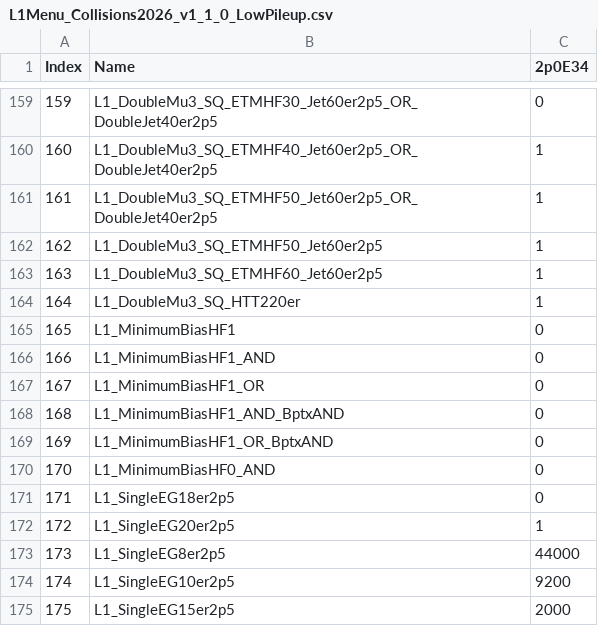
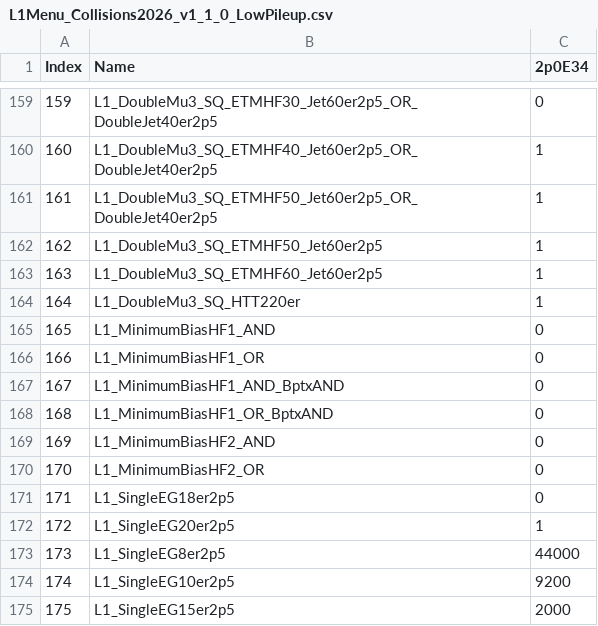
Before and after one commit to cms-l1-dpg/L1MenuRun3, a CSV file: development/L1Menu_Collisions2026_v1_1_0/PrescaleTable/L1Menu_Collisions2026_v1_1_0_LowPileup.csv, drawn as a sheet; only a part is shown, gaps mark what is left out; removed rows and columns are numbered as before the commit, all else as after; the diff covers the shown part only; the diff names each change by its address in the sheet, - before the commit and + after, or states it on an @@ line.

```diff
--- a/development/L1Menu_Collisions2026_v1_1_0/PrescaleTable/L1Menu_Collisions2026_v1_1_0_LowPileup.csv
+++ b/development/L1Menu_Collisions2026_v1_1_0/PrescaleTable/L1Menu_Collisions2026_v1_1_0_LowPileup.csv
-row 165: 165 | L1_MinimumBiasHF1 | 0
@@ column A (Index) renumbered between rows 165 and 251 @@
-B169 (Name): L1_MinimumBiasHF0_AND
+B169 (Name): L1_MinimumBiasHF2_AND
@@ row 252 moved to row 170: 170 @@
```
Also changed, not shown: 7 added rows and 6 removed rows elsewhere in this file, 2 other files.
